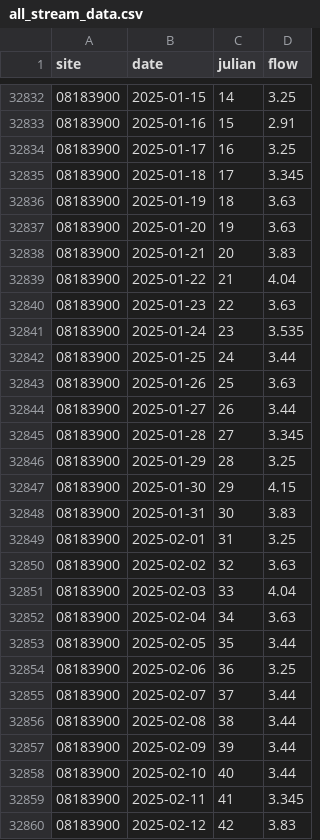
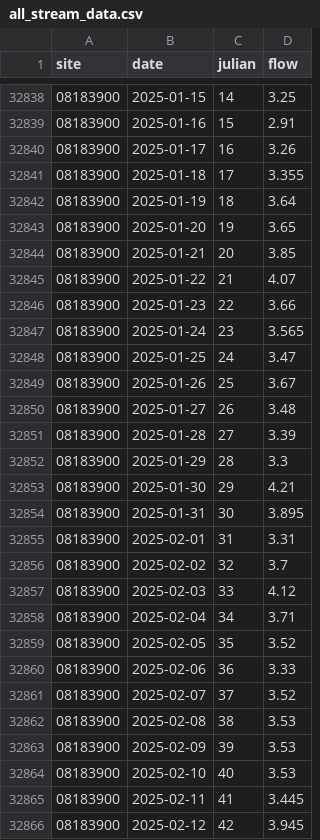
Before and after one commit to dathere/boerne-dashboard, a CSV file: boerne-water-supply/data/streamflow/all_stream_data.csv, drawn as a sheet; only a part is shown, gaps mark what is left out; the diff covers the shown part only.

```diff
--- a/boerne-water-supply/data/streamflow/all_stream_data.csv
+++ b/boerne-water-supply/data/streamflow/all_stream_data.csv
@@ -32833,28 +32839,28 @@
 "08183900",2025-01-16,15,2.91
-"08183900",2025-01-17,16,3.25
-"08183900",2025-01-18,17,3.345
-"08183900",2025-01-19,18,3.63
-"08183900",2025-01-20,19,3.63
-"08183900",2025-01-21,20,3.83
-"08183900",2025-01-22,21,4.04
-"08183900",2025-01-23,22,3.63
-"08183900",2025-01-24,23,3.535
-"08183900",2025-01-25,24,3.44
-"08183900",2025-01-26,25,3.63
-"08183900",2025-01-27,26,3.44
-"08183900",2025-01-28,27,3.345
-"08183900",2025-01-29,28,3.25
-"08183900",2025-01-30,29,4.15
-"08183900",2025-01-31,30,3.83
-"08183900",2025-02-01,31,3.25
-"08183900",2025-02-02,32,3.63
-"08183900",2025-02-03,33,4.04
-"08183900",2025-02-04,34,3.63
-"08183900",2025-02-05,35,3.44
-"08183900",2025-02-06,36,3.25
-"08183900",2025-02-07,37,3.44
-"08183900",2025-02-08,38,3.44
-"08183900",2025-02-09,39,3.44
-"08183900",2025-02-10,40,3.44
-"08183900",2025-02-11,41,3.345
-"08183900",2025-02-12,42,3.83
+"08183900",2025-01-17,16,3.26
+"08183900",2025-01-18,17,3.355
+"08183900",2025-01-19,18,3.64
+"08183900",2025-01-20,19,3.65
+"08183900",2025-01-21,20,3.85
+"08183900",2025-01-22,21,4.07
+"08183900",2025-01-23,22,3.66
+"08183900",2025-01-24,23,3.565
+"08183900",2025-01-25,24,3.47
+"08183900",2025-01-26,25,3.67
+"08183900",2025-01-27,26,3.48
+"08183900",2025-01-28,27,3.39
+"08183900",2025-01-29,28,3.3
+"08183900",2025-01-30,29,4.21
+"08183900",2025-01-31,30,3.895
+"08183900",2025-02-01,31,3.31
+"08183900",2025-02-02,32,3.7
+"08183900",2025-02-03,33,4.12
+"08183900",2025-02-04,34,3.71
+"08183900",2025-02-05,35,3.52
+"08183900",2025-02-06,36,3.33
+"08183900",2025-02-07,37,3.52
+"08183900",2025-02-08,38,3.53
+"08183900",2025-02-09,39,3.53
+"08183900",2025-02-10,40,3.53
+"08183900",2025-02-11,41,3.445
+"08183900",2025-02-12,42,3.945
```
Also changed, not shown: 9 added rows and 26 edited cells elsewhere in this file, boerne-water-supply/data/reservoirs/all_reservoir_stats.csv, boerne-water-supply/data/streamflow/all_stream_stats.csv, 3 other files.
